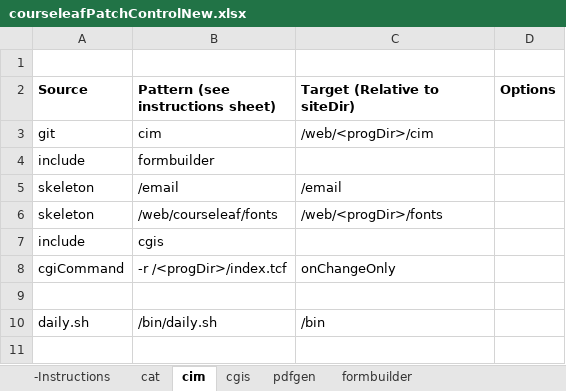
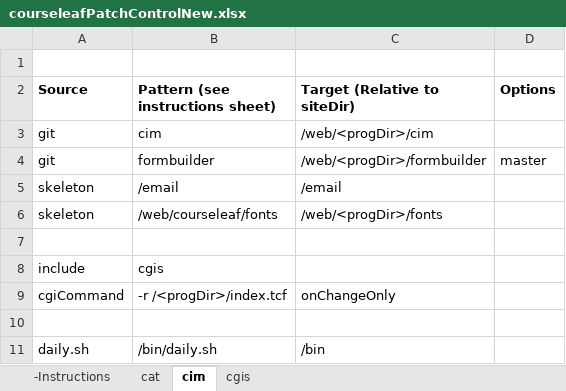
Before and after one commit to scudiero/tools, an Excel workbook: workbooks/courseleafPatchControlNew.xlsx, sheet cim, drawn as a sheet; values as stored, in another font and other column widths than the file's, no borders; the diff names each change by its address in the sheet, - before the commit and + after, or states it on an @@ line.

```diff
--- a/workbooks/courseleafPatchControlNew.xlsx (sheet cim)
+++ b/workbooks/courseleafPatchControlNew.xlsx (sheet cim)
-sheet tab: pdfgen
-sheet tab: formbuilder
-A4 (Source): include
+A4 (Source): git
-C4 (Target (Relative to siteDir)): (empty)
+C4 (Target (Relative to siteDir)): /web/<progDir>/formbuilder
-D4 (Options): (empty)
+D4 (Options): master
+row 7: (empty)
```
Also changed, not shown: sheet cat, workbooks/courseleafPatchControl.xlsx, 1 other file.
